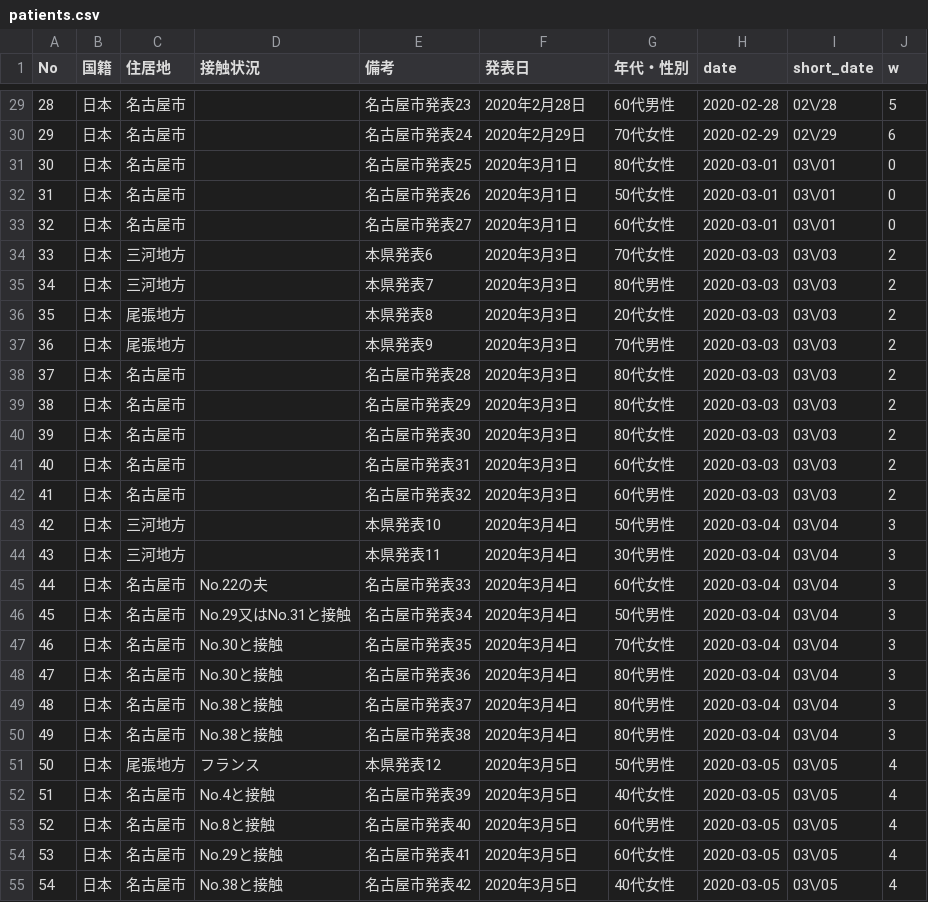
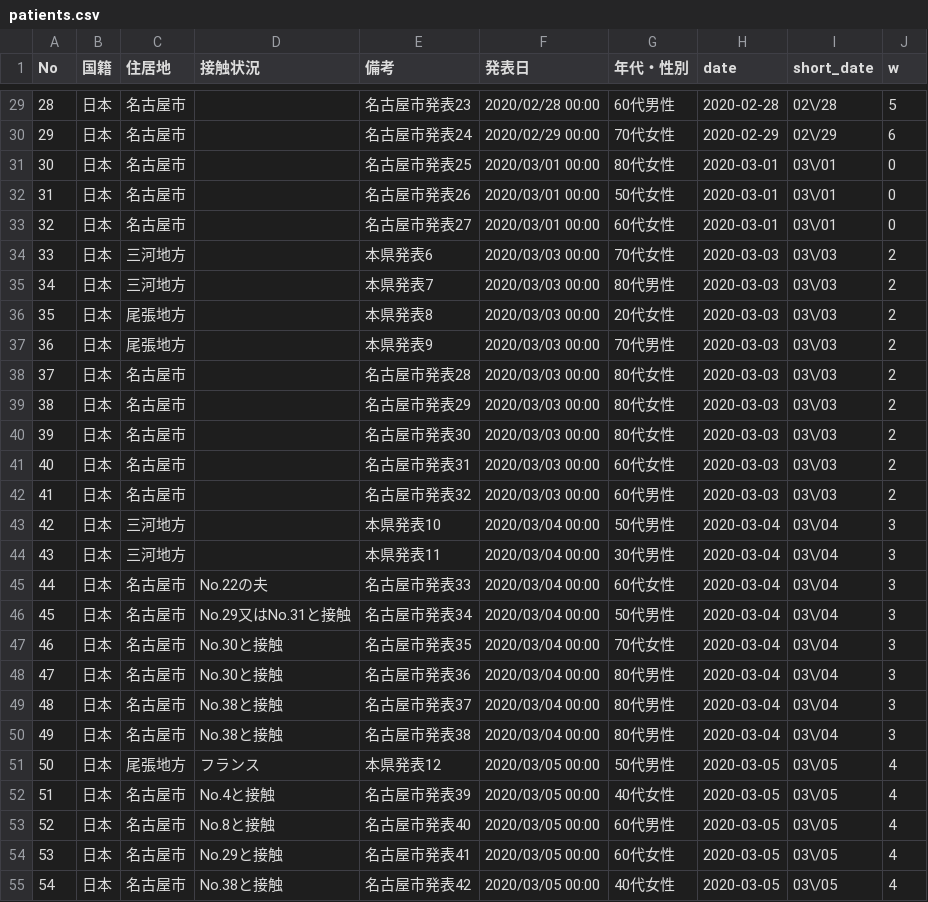
Before and after one commit to code4nagoya/covid19-scrape, a CSV file: data/patients.csv, drawn as a sheet; only a part is shown, gaps mark what is left out; the diff covers the shown part only.

```diff
--- a/data/patients.csv
+++ b/data/patients.csv
@@ -29,27 +29,27 @@ No,国籍,住居地,接触状況,備考,発表日,年代・性別,date,short_dat
-28,日本,名古屋市,,名古屋市発表23,2020年2月28日,60代男性,2020-02-28,02\/28,5
-29,日本,名古屋市,,名古屋市発表24,2020年2月29日,70代女性,2020-02-29,02\/29,6
-30,日本,名古屋市,,名古屋市発表25,2020年3月1日,80代女性,2020-03-01,03\/01,0
-31,日本,名古屋市,,名古屋市発表26,2020年3月1日,50代女性,2020-03-01,03\/01,0
-32,日本,名古屋市,,名古屋市発表27,2020年3月1日,60代女性,2020-03-01,03\/01,0
-33,日本,三河地方,,本県発表6,2020年3月3日,70代女性,2020-03-03,03\/03,2
-34,日本,三河地方,,本県発表7,2020年3月3日,80代男性,2020-03-03,03\/03,2
-35,日本,尾張地方,,本県発表8,2020年3月3日,20代女性,2020-03-03,03\/03,2
-36,日本,尾張地方,,本県発表9,2020年3月3日,70代男性,2020-03-03,03\/03,2
-37,日本,名古屋市,,名古屋市発表28,2020年3月3日,80代女性,2020-03-03,03\/03,2
-38,日本,名古屋市,,名古屋市発表29,2020年3月3日,80代女性,2020-03-03,03\/03,2
-39,日本,名古屋市,,名古屋市発表30,2020年3月3日,80代女性,2020-03-03,03\/03,2
-40,日本,名古屋市,,名古屋市発表31,2020年3月3日,60代女性,2020-03-03,03\/03,2
-41,日本,名古屋市,,名古屋市発表32,2020年3月3日,60代男性,2020-03-03,03\/03,2
-42,日本,三河地方,,本県発表10,2020年3月4日,50代男性,2020-03-04,03\/04,3
-43,日本,三河地方,,本県発表11,2020年3月4日,30代男性,2020-03-04,03\/04,3
-44,日本,名古屋市,No.22の夫,名古屋市発表33,2020年3月4日,60代女性,2020-03-04,03\/04,3
-45,日本,名古屋市,No.29又はNo.31と接触,名古屋市発表34,2020年3月4日,50代男性,2020-03-04,03\/04,3
-46,日本,名古屋市,No.30と接触,名古屋市発表35,2020年3月4日,70代女性,2020-03-04,03\/04,3
-47,日本,名古屋市,No.30と接触,名古屋市発表36,2020年3月4日,80代男性,2020-03-04,03\/04,3
-48,日本,名古屋市,No.38と接触,名古屋市発表37,2020年3月4日,80代男性,2020-03-04,03\/04,3
-49,日本,名古屋市,No.38と接触,名古屋市発表38,2020年3月4日,80代男性,2020-03-04,03\/04,3
-50,日本,尾張地方,フランス,本県発表12,2020年3月5日,50代男性,2020-03-05,03\/05,4
-51,日本,名古屋市,No.4と接触,名古屋市発表39,2020年3月5日,40代女性,2020-03-05,03\/05,4
-52,日本,名古屋市,No.8と接触,名古屋市発表40,2020年3月5日,60代男性,2020-03-05,03\/05,4
-53,日本,名古屋市,No.29と接触,名古屋市発表41,2020年3月5日,60代女性,2020-03-05,03\/05,4
-54,日本,名古屋市,No.38と接触,名古屋市発表42,2020年3月5日,40代女性,2020-03-05,03\/05,4
+28,日本,名古屋市,,名古屋市発表23,2020/02/28 00:00,60代男性,2020-02-28,02\/28,5
+29,日本,名古屋市,,名古屋市発表24,2020/02/29 00:00,70代女性,2020-02-29,02\/29,6
+30,日本,名古屋市,,名古屋市発表25,2020/03/01 00:00,80代女性,2020-03-01,03\/01,0
+31,日本,名古屋市,,名古屋市発表26,2020/03/01 00:00,50代女性,2020-03-01,03\/01,0
+32,日本,名古屋市,,名古屋市発表27,2020/03/01 00:00,60代女性,2020-03-01,03\/01,0
+33,日本,三河地方,,本県発表6,2020/03/03 00:00,70代女性,2020-03-03,03\/03,2
+34,日本,三河地方,,本県発表7,2020/03/03 00:00,80代男性,2020-03-03,03\/03,2
+35,日本,尾張地方,,本県発表8,2020/03/03 00:00,20代女性,2020-03-03,03\/03,2
+36,日本,尾張地方,,本県発表9,2020/03/03 00:00,70代男性,2020-03-03,03\/03,2
+37,日本,名古屋市,,名古屋市発表28,2020/03/03 00:00,80代女性,2020-03-03,03\/03,2
+38,日本,名古屋市,,名古屋市発表29,2020/03/03 00:00,80代女性,2020-03-03,03\/03,2
+39,日本,名古屋市,,名古屋市発表30,2020/03/03 00:00,80代女性,2020-03-03,03\/03,2
+40,日本,名古屋市,,名古屋市発表31,2020/03/03 00:00,60代女性,2020-03-03,03\/03,2
+41,日本,名古屋市,,名古屋市発表32,2020/03/03 00:00,60代男性,2020-03-03,03\/03,2
+42,日本,三河地方,,本県発表10,2020/03/04 00:00,50代男性,2020-03-04,03\/04,3
+43,日本,三河地方,,本県発表11,2020/03/04 00:00,30代男性,2020-03-04,03\/04,3
+44,日本,名古屋市,No.22の夫,名古屋市発表33,2020/03/04 00:00,60代女性,2020-03-04,03\/04,3
+45,日本,名古屋市,No.29又はNo.31と接触,名古屋市発表34,2020/03/04 00:00,50代男性,2020-03-04,03\/04,3
+46,日本,名古屋市,No.30と接触,名古屋市発表35,2020/03/04 00:00,70代女性,2020-03-04,03\/04,3
+47,日本,名古屋市,No.30と接触,名古屋市発表36,2020/03/04 00:00,80代男性,2020-03-04,03\/04,3
+48,日本,名古屋市,No.38と接触,名古屋市発表37,2020/03/04 00:00,80代男性,2020-03-04,03\/04,3
+49,日本,名古屋市,No.38と接触,名古屋市発表38,2020/03/04 00:00,80代男性,2020-03-04,03\/04,3
+50,日本,尾張地方,フランス,本県発表12,2020/03/05 00:00,50代男性,2020-03-05,03\/05,4
+51,日本,名古屋市,No.4と接触,名古屋市発表39,2020/03/05 00:00,40代女性,2020-03-05,03\/05,4
+52,日本,名古屋市,No.8と接触,名古屋市発表40,2020/03/05 00:00,60代男性,2020-03-05,03\/05,4
+53,日本,名古屋市,No.29と接触,名古屋市発表41,2020/03/05 00:00,60代女性,2020-03-05,03\/05,4
+54,日本,名古屋市,No.38と接触,名古屋市発表42,2020/03/05 00:00,40代女性,2020-03-05,03\/05,4
```
Also changed, not shown: 130 edited cells elsewhere in this file, 3 other files.
